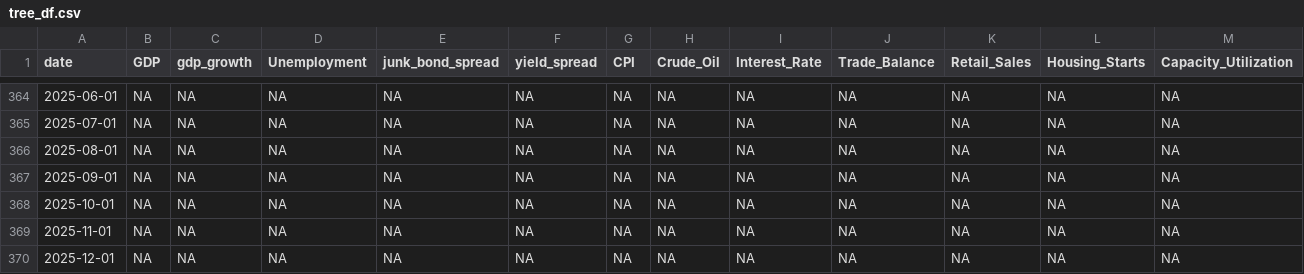
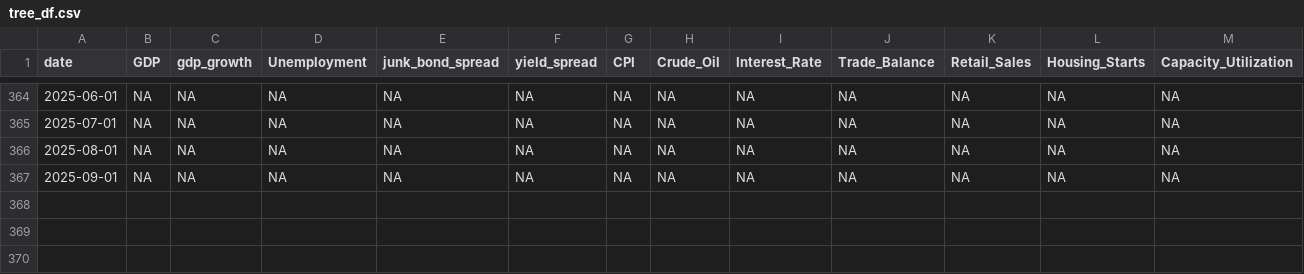
Before and after one commit to JeronTanKang/Nowcasting-US-GDP, a CSV file: Data/tree_df.csv, drawn as a sheet; only a part is shown, gaps mark what is left out; rows hold the shown columns only; the diff names each change by its address in the sheet, - before the commit and + after, or states it on an @@ line.

```diff
--- a/Data/tree_df.csv
+++ b/Data/tree_df.csv
-row 368: 2025-10-01 | NA | NA | NA | NA | NA | NA | NA | NA | NA | NA | NA | NA
-row 369: 2025-11-01 | NA | NA | NA | NA | NA | NA | NA | NA | NA | NA | NA | NA
-row 370: 2025-12-01 | NA | NA | NA | NA | NA | NA | NA | NA | NA | NA | NA | NA
```
Also changed, not shown: Data/bridge_df.csv.
